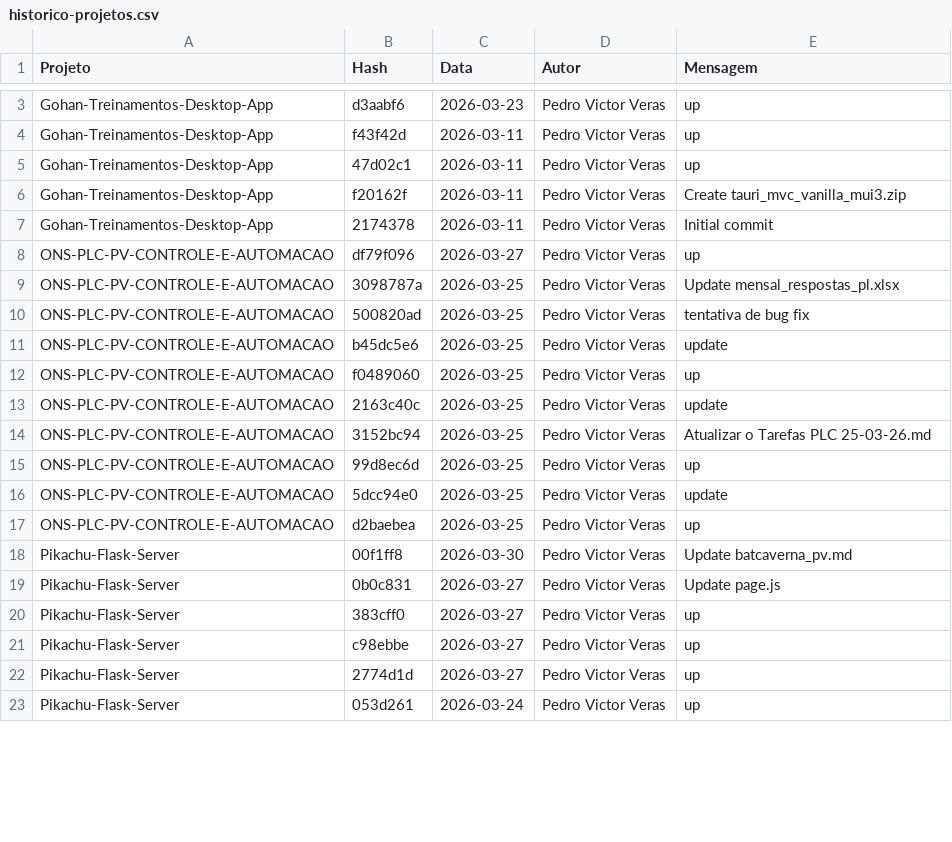
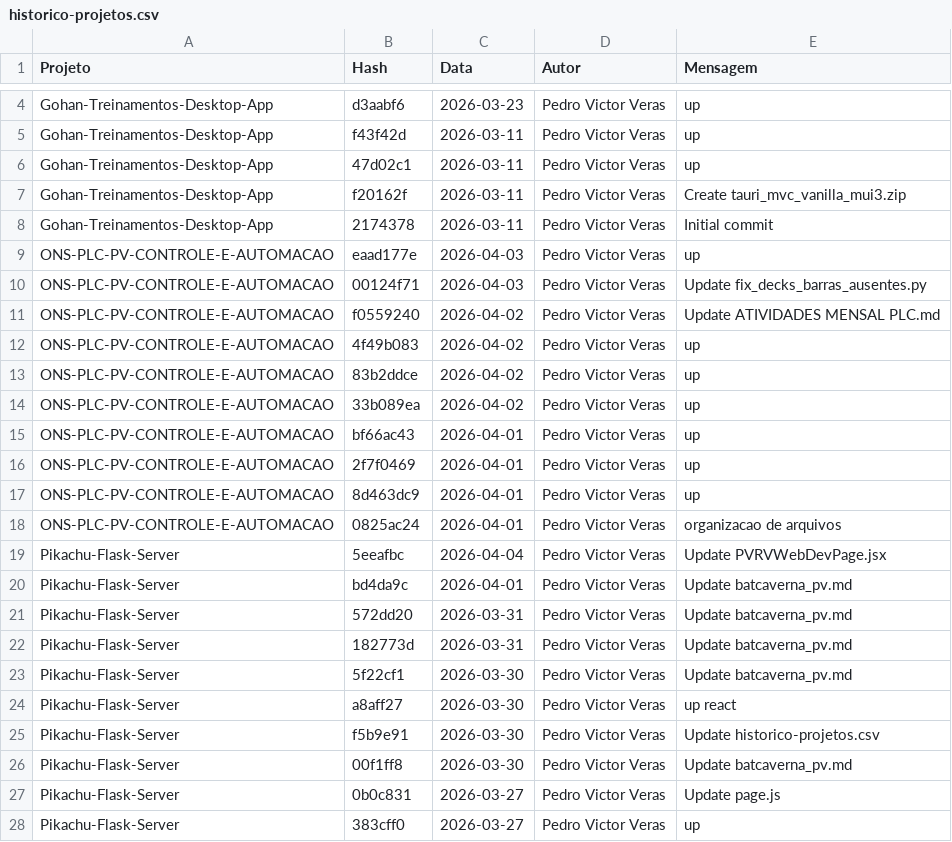
Before and after one commit to PedroVic12/Pikachu-Flask-Server, a CSV file: batcaverna/batcaverna-project/scripts/historico-projetos.csv, drawn as a sheet; only a part is shown, gaps mark what is left out; the diff covers the shown part only.

Commit message:
Update historico-projetos.csv

```diff
--- a/batcaverna/batcaverna-project/scripts/historico-projetos.csv
+++ b/batcaverna/batcaverna-project/scripts/historico-projetos.csv
@@ -7,12 +8,19 @@ Gohan-Treinamentos-Desktop-App,f20162f,2026-03-11,Pedro Victor Veras,Create taur
 Gohan-Treinamentos-Desktop-App,2174378,2026-03-11,Pedro Victor Veras,Initial commit
-ONS-PLC-PV-CONTROLE-E-AUTOMACAO,df79f096,2026-03-27,Pedro Victor Veras,up
-ONS-PLC-PV-CONTROLE-E-AUTOMACAO,3098787a,2026-03-25,Pedro Victor Veras,Update mensal_respostas_pl.xlsx
-ONS-PLC-PV-CONTROLE-E-AUTOMACAO,500820ad,2026-03-25,Pedro Victor Veras,tentativa de bug fix
-ONS-PLC-PV-CONTROLE-E-AUTOMACAO,b45dc5e6,2026-03-25,Pedro Victor Veras,update
-ONS-PLC-PV-CONTROLE-E-AUTOMACAO,f0489060,2026-03-25,Pedro Victor Veras,up
-ONS-PLC-PV-CONTROLE-E-AUTOMACAO,2163c40c,2026-03-25,Pedro Victor Veras,update
-ONS-PLC-PV-CONTROLE-E-AUTOMACAO,3152bc94,2026-03-25,Pedro Victor Veras,Atualizar o Tarefas PLC 25-03-26.md
-ONS-PLC-PV-CONTROLE-E-AUTOMACAO,99d8ec6d,2026-03-25,Pedro Victor Veras,up
-ONS-PLC-PV-CONTROLE-E-AUTOMACAO,5dcc94e0,2026-03-25,Pedro Victor Veras,update
-ONS-PLC-PV-CONTROLE-E-AUTOMACAO,d2baebea,2026-03-25,Pedro Victor Veras,up
+ONS-PLC-PV-CONTROLE-E-AUTOMACAO,eaad177e,2026-04-03,Pedro Victor Veras,up
+ONS-PLC-PV-CONTROLE-E-AUTOMACAO,00124f71,2026-04-03,Pedro Victor Veras,Update fix_decks_barras_ausentes.py
+ONS-PLC-PV-CONTROLE-E-AUTOMACAO,f0559240,2026-04-02,Pedro Victor Veras,Update ATIVIDADES MENSAL PLC.md
+ONS-PLC-PV-CONTROLE-E-AUTOMACAO,4f49b083,2026-04-02,Pedro Victor Veras,up
+ONS-PLC-PV-CONTROLE-E-AUTOMACAO,83b2ddce,2026-04-02,Pedro Victor Veras,up
+ONS-PLC-PV-CONTROLE-E-AUTOMACAO,33b089ea,2026-04-02,Pedro Victor Veras,up
+ONS-PLC-PV-CONTROLE-E-AUTOMACAO,bf66ac43,2026-04-01,Pedro Victor Veras,up
+ONS-PLC-PV-CONTROLE-E-AUTOMACAO,2f7f0469,2026-04-01,Pedro Victor Veras,up
+ONS-PLC-PV-CONTROLE-E-AUTOMACAO,8d463dc9,2026-04-01,Pedro Victor Veras,up
+ONS-PLC-PV-CONTROLE-E-AUTOMACAO,0825ac24,2026-04-01,Pedro Victor Veras,organizacao de arquivos
+Pikachu-Flask-Server,5eeafbc,2026-04-04,Pedro Victor Veras,Update PVRVWebDevPage.jsx
+Pikachu-Flask-Server,bd4da9c,2026-04-01,Pedro Victor Veras,Update batcaverna_pv.md
+Pikachu-Flask-Server,572dd20,2026-03-31,Pedro Victor Veras,Update batcaverna_pv.md
+Pikachu-Flask-Server,182773d,2026-03-31,Pedro Victor Veras,Update batcaverna_pv.md
+Pikachu-Flask-Server,5f22cf1,2026-03-30,Pedro Victor Veras,Update batcaverna_pv.md
+Pikachu-Flask-Server,a8aff27,2026-03-30,Pedro Victor Veras,up react
+Pikachu-Flask-Server,f5b9e91,2026-03-30,Pedro Victor Veras,Update historico-projetos.csv
 Pikachu-Flask-Server,00f1ff8,2026-03-30,Pedro Victor Veras,Update batcaverna_pv.md
@@ -20,4 +28 @@ Pikachu-Flask-Server,0b0c831,2026-03-27,Pedro Victor Veras,Update page.js
 Pikachu-Flask-Server,383cff0,2026-03-27,Pedro Victor Veras,up
-Pikachu-Flask-Server,c98ebbe,2026-03-27,Pedro Victor Veras,up
-Pikachu-Flask-Server,2774d1d,2026-03-27,Pedro Victor Veras,up
-Pikachu-Flask-Server,053d261,2026-03-24,Pedro Victor Veras,up
```
Also changed, not shown: 5 added rows and 9 removed rows elsewhere in this file.
